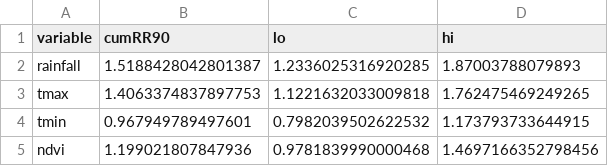
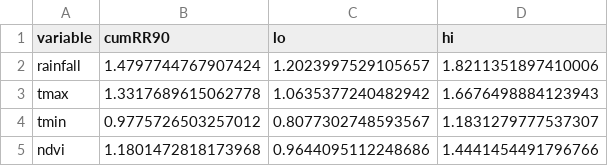
Before and after one commit to pascalantwi/Snakebite-work, a CSV file: analysis/output/falsification_region_cumRR.csv, drawn as a sheet.

```diff
--- a/analysis/output/falsification_region_cumRR.csv
+++ b/analysis/output/falsification_region_cumRR.csv
@@ -1,5 +1,5 @@
 variable,cumRR90,lo,hi
-rainfall,1.5188428042801387,1.2336025316920285,1.87003788079893
-tmax,1.4063374837897753,1.1221632033009818,1.762475469249265
-tmin,0.967949789497601,0.7982039502622532,1.173793733644915
-ndvi,1.199021807847936,0.9781839990000468,1.4697166352798456
+rainfall,1.4797744767907424,1.2023997529105657,1.8211351897410006
+tmax,1.3317689615062778,1.0635377240482942,1.6676498884123943
+tmin,0.9775726503257012,0.8077302748593567,1.1831279777537307
+ndvi,1.1801472818173968,0.9644095112248686,1.4441454491796766
```
Also changed, not shown: analysis/output/falsification_region_leads.csv, 1 other file.
